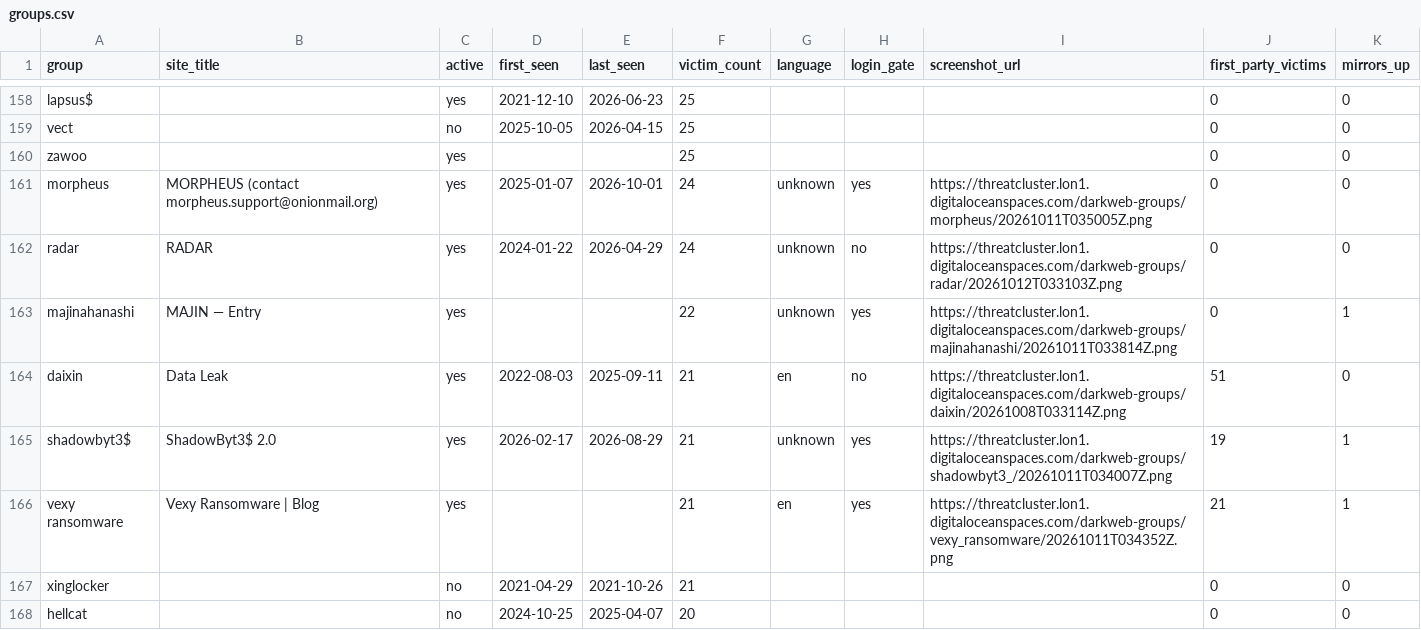
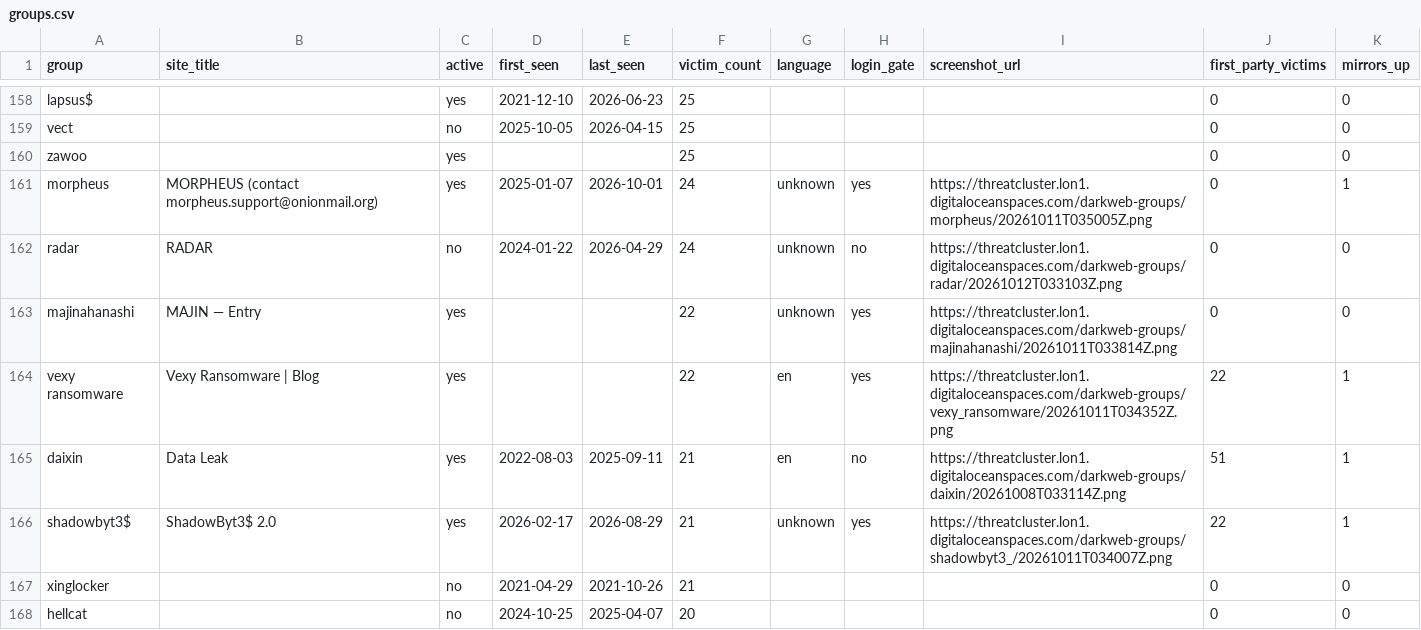
Before and after one commit to Jam0k/Ransomware-Intel, a CSV file: data/groups.csv, drawn as a sheet; only a part is shown, gaps mark what is left out; the diff covers the shown part only.

```diff
--- a/data/groups.csv
+++ b/data/groups.csv
@@ -160,8 +160,8 @@ vect,,no,2025-10-05,2026-04-15,25,,,,0,0
 zawoo,,yes,,,25,,,,0,0
-morpheus,MORPHEUS (contact morpheus.support@onionmail.org),yes,2025-01-07,2026-10-01,24,unknown,yes,https://threatcluster.lon1.digitaloceanspaces.com/darkweb-groups/morpheus/20261011T035005Z.png,0,0
-radar,RADAR,yes,2024-01-22,2026-04-29,24,unknown,no,https://threatcluster.lon1.digitaloceanspaces.com/darkweb-groups/radar/20261012T033103Z.png,0,0
-majinahanashi,MAJIN — Entry,yes,,,22,unknown,yes,https://threatcluster.lon1.digitaloceanspaces.com/darkweb-groups/majinahanashi/20261011T033814Z.png,0,1
-daixin,Data Leak,yes,2022-08-03,2025-09-11,21,en,no,https://threatcluster.lon1.digitaloceanspaces.com/darkweb-groups/daixin/20261008T033114Z.png,51,0
-shadowbyt3$,ShadowByt3$ 2.0,yes,2026-02-17,2026-08-29,21,unknown,yes,https://threatcluster.lon1.digitaloceanspaces.com/darkweb-groups/shadowbyt3_/20261011T034007Z.png,19,1
-vexy ransomware,Vexy Ransomware | Blog,yes,,,21,en,yes,https://threatcluster.lon1.digitaloceanspaces.com/darkweb-groups/vexy_ransomware/20261011T034352Z.png,21,1
+morpheus,MORPHEUS (contact morpheus.support@onionmail.org),yes,2025-01-07,2026-10-01,24,unknown,yes,https://threatcluster.lon1.digitaloceanspaces.com/darkweb-groups/morpheus/20261011T035005Z.png,0,1
+radar,RADAR,no,2024-01-22,2026-04-29,24,unknown,no,https://threatcluster.lon1.digitaloceanspaces.com/darkweb-groups/radar/20261012T033103Z.png,0,0
+majinahanashi,MAJIN — Entry,yes,,,22,unknown,yes,https://threatcluster.lon1.digitaloceanspaces.com/darkweb-groups/majinahanashi/20261011T033814Z.png,0,0
+vexy ransomware,Vexy Ransomware | Blog,yes,,,22,en,yes,https://threatcluster.lon1.digitaloceanspaces.com/darkweb-groups/vexy_ransomware/20261011T034352Z.png,22,1
+daixin,Data Leak,yes,2022-08-03,2025-09-11,21,en,no,https://threatcluster.lon1.digitaloceanspaces.com/darkweb-groups/daixin/20261008T033114Z.png,51,1
+shadowbyt3$,ShadowByt3$ 2.0,yes,2026-02-17,2026-08-29,21,unknown,yes,https://threatcluster.lon1.digitaloceanspaces.com/darkweb-groups/shadowbyt3_/20261011T034007Z.png,22,1
 xinglocker,,no,2021-04-29,2021-10-26,21,,,,0,0
```
Also changed, not shown: 5 added rows, 5 removed rows and 65 edited cells elsewhere in this file, data/onions.csv, data/victims-firstparty.csv, 5 other files.
